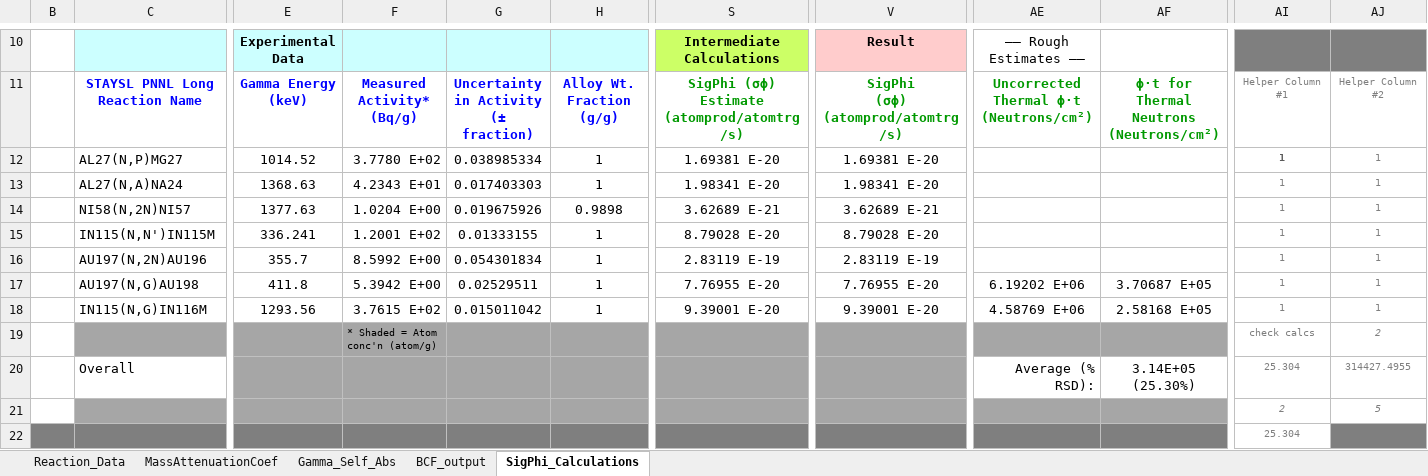
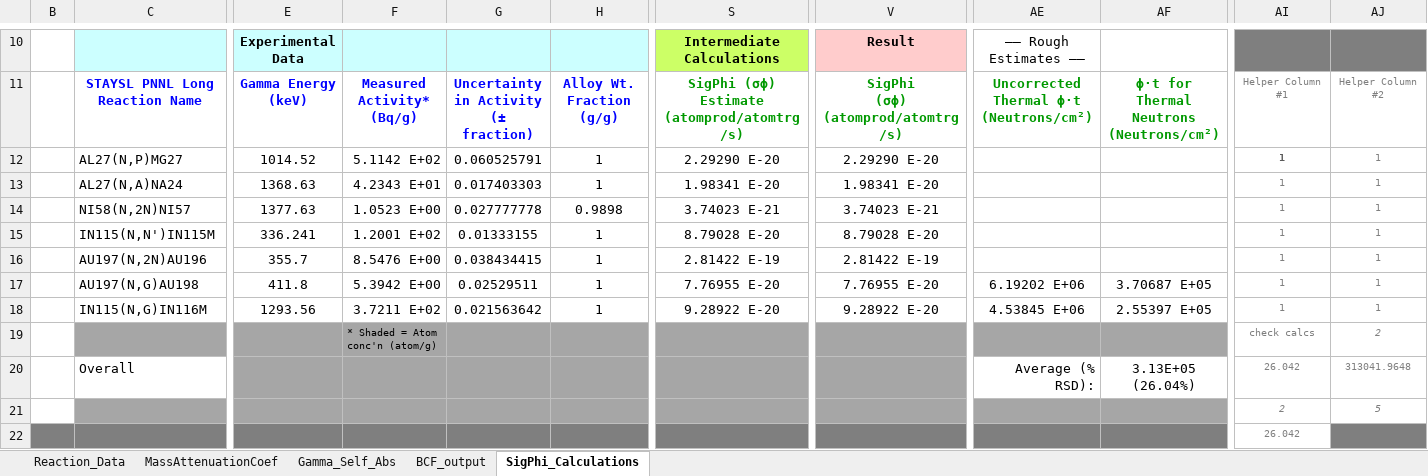
Before and after one commit to 2lambda123/88_Data, an Excel workbook: Experiments/Activation/33MeVTa_25Apr/Unfold/CleanBeam/SigPhi_Calculator/SigPhi_Calculator_1.2_CleanBeam.xlsm, sheet SigPhi_Calculations, drawn as a sheet; only a part is shown, gaps mark what is left out; values as stored, in another font and other column widths than the file's, no borders; charts and pictures and conditional formats not drawn; the diff names each change by its address in the sheet, - before the commit and + after, or states it on an @@ line.

Commit message:
Updated 33 MeV Ta beam activation unfold

```diff
--- a/Experiments/Activation/33MeVTa_25Apr/Unfold/CleanBeam/SigPhi_Calculator/SigPhi_Calculator_1.2_CleanBeam.xlsm (sheet SigPhi_Calculations)
+++ b/Experiments/Activation/33MeVTa_25Apr/Unfold/CleanBeam/SigPhi_Calculator/SigPhi_Calculator_1.2_CleanBeam.xlsm (sheet SigPhi_Calculations)
-F12: 3.7780 E+02
+F12: 5.1142 E+02
-G12: 0.038985334
+G12: 0.060525791
-S12: 1.69381 E-20
+S12: 2.29290 E-20
-V12: 1.69381 E-20
+V12: 2.29290 E-20
-F14: 1.0204 E+00
+F14: 1.0523 E+00
-G14: 0.019675926
+G14: 0.027777778
-S14: 3.62689 E-21
+S14: 3.74023 E-21
-V14: 3.62689 E-21
+V14: 3.74023 E-21
-F16: 8.5992 E+00
+F16: 8.5476 E+00
-G16: 0.054301834
+G16: 0.038434415
-S16: 2.83119 E-19
+S16: 2.81422 E-19
-V16: 2.83119 E-19
+V16: 2.81422 E-19
-F18: 3.7615 E+02
+F18: 3.7211 E+02
-G18: 0.015011042
+G18: 0.021563642
-S18: 9.39001 E-20
+S18: 9.28922 E-20
-V18: 9.39001 E-20
+V18: 9.28922 E-20
-AE18: 4.58769 E+06
+AE18: 4.53845 E+06
-AF18: 2.58168 E+05
+AF18: 2.55397 E+05
-AF20: 3.14E+05 (25.30%)
+AF20: 3.13E+05 (26.04%)
-AI20: 25.304
+AI20: 26.042
-AJ20: 314427.4955
+AJ20: 313041.9648
-AI22: 25.304
+AI22: 26.042
```
Also changed, not shown: charts or pictures, 53 other files.
